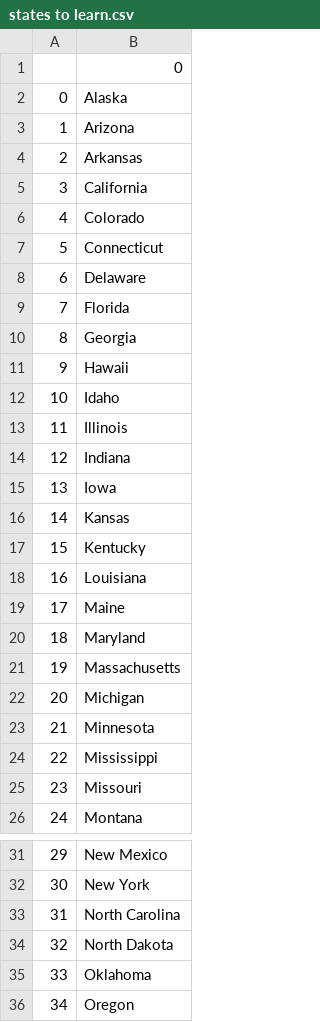
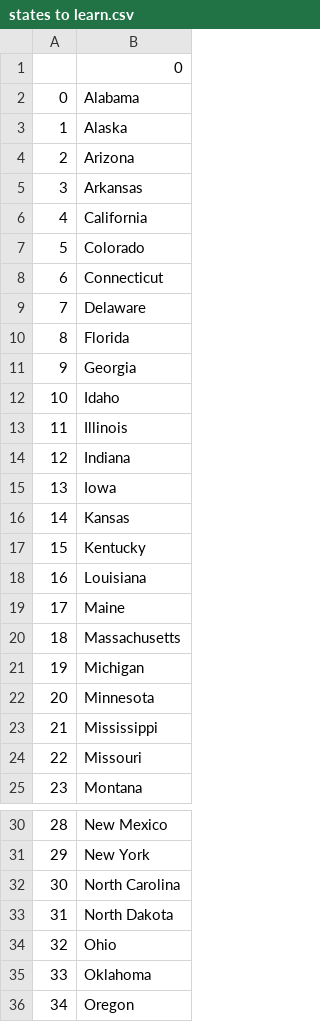
Before and after one commit to Rithish1100/Projs, a CSV file: day-25/states to learn.csv, drawn as a sheet; only a part is shown, gaps mark what is left out; removed rows and columns are numbered as before the commit, all else as after; the diff names each change by its address in the sheet, - before the commit and + after, or states it on an @@ line.

```diff
--- a/day-25/states to learn.csv
+++ b/day-25/states to learn.csv
+row 2: 0 | Alabama
@@ column A renumbered between rows 3 and 33 @@
-row 11: 9 | Hawaii
-row 20: 18 | Maryland
+row 34: 32 | Ohio
```
Also changed, not shown: 3 other files.
